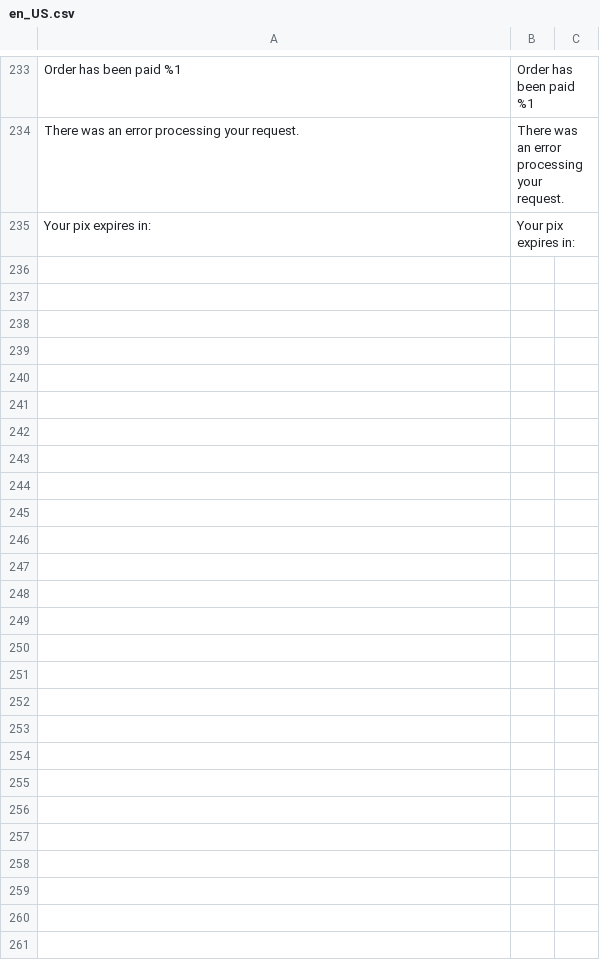
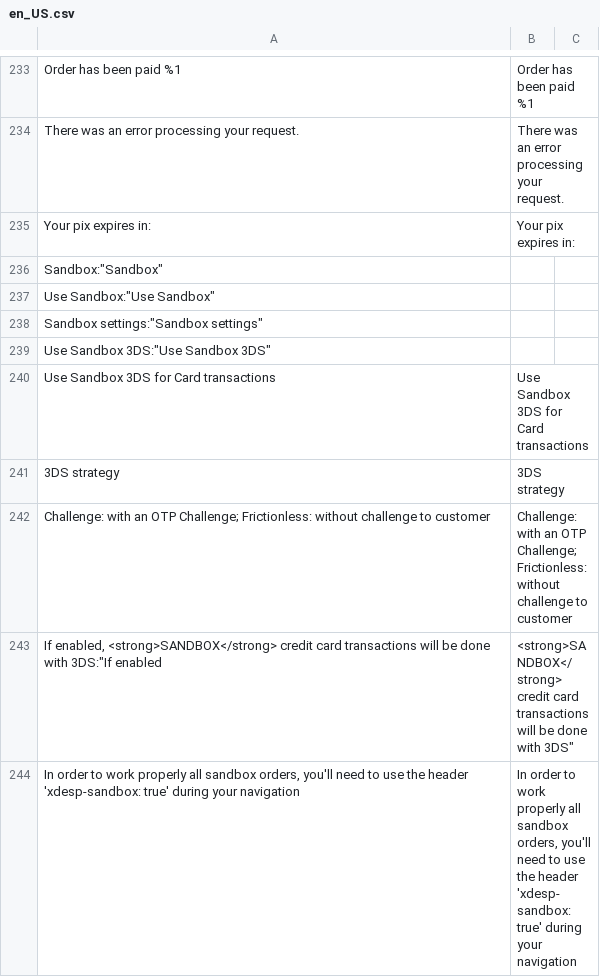
Before and after one commit to bizcommerce/koin-magento2, a CSV file: i18n/en_US.csv, drawn as a sheet; only a part is shown, gaps mark what is left out; the diff names each change by its address in the sheet, - before the commit and + after, or states it on an @@ line.

```diff
--- a/i18n/en_US.csv
+++ b/i18n/en_US.csv
+row 236: Sandbox:"Sandbox"
+row 237: Use Sandbox:"Use Sandbox"
+row 238: Sandbox settings:"Sandbox settings"
+row 239: Use Sandbox 3DS:"Use Sandbox 3DS"
+row 240: Use Sandbox 3DS for Card transactions | Use Sandbox 3DS for Card transactions
+row 241: 3DS strategy | 3DS strategy
+row 242: Challenge: with an OTP Challenge; Frictionless: without challenge to customer | Challenge: with an OTP Challenge; Frictionless: without challenge to customer
+row 243: If enabled, <strong>SANDBOX</strong> credit card transactions will be done with 3DS:"If enabled | <strong>SANDBOX</strong> credit card transactions will be done with 3DS"
+row 244: In order to work properly all sandbox orders, you'll need to use the header 'xdesp-sandbox: true' during your navigation | In order to work properly all sandbox orders, you'll need to use the header 'xdesp-sandbox: true' during your navigation
```
Also changed, not shown: i18n/es_ES.csv, i18n/es_UR.csv, 18 other files.
